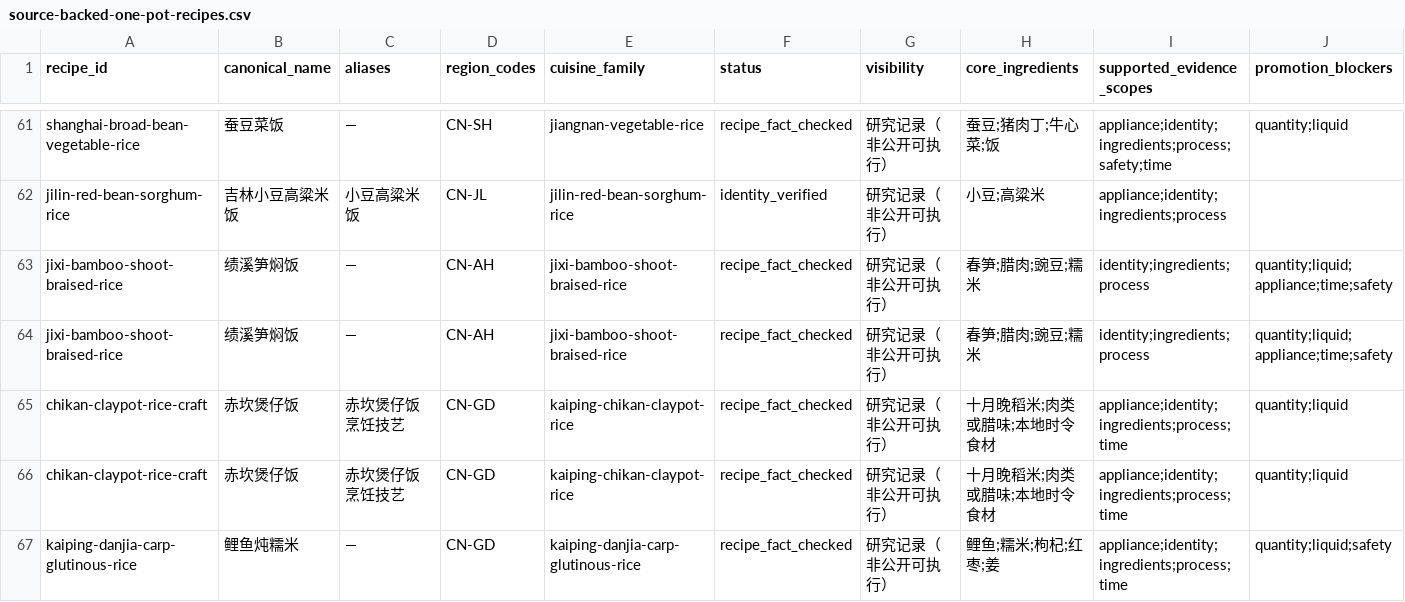
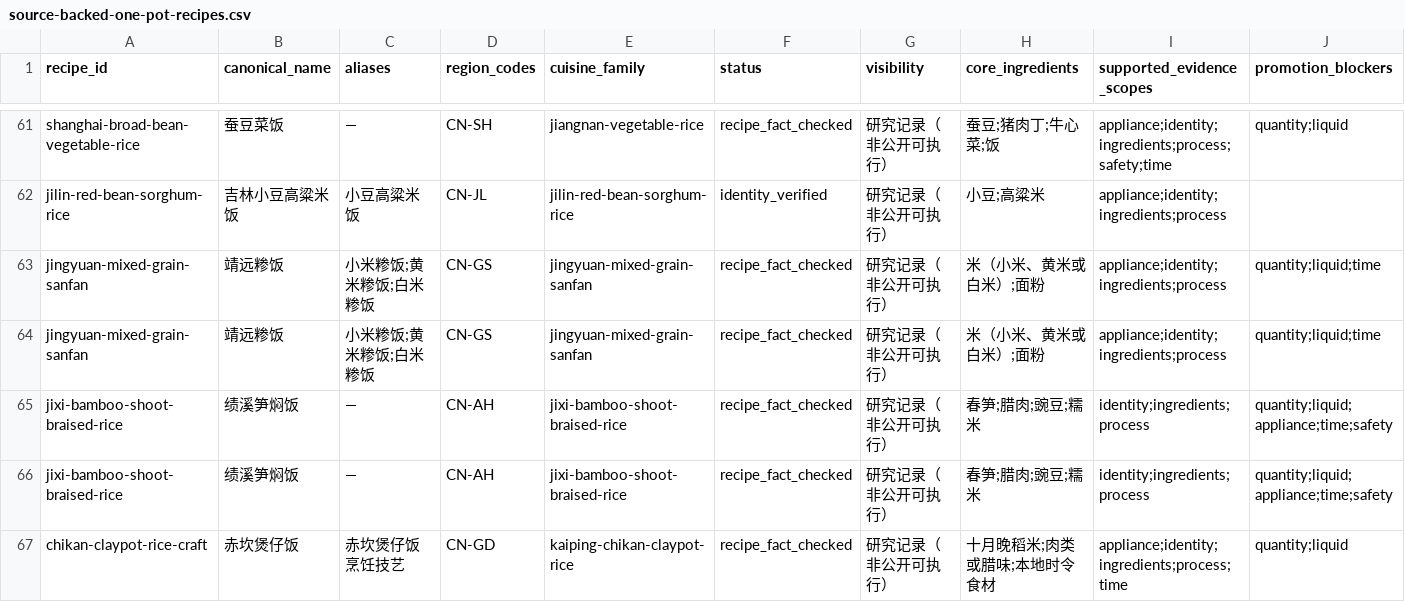
Before and after one commit to liuyuxin01210725-debug/yiguochu, a CSV file: docs/source-backed-one-pot-recipes.csv, drawn as a sheet; only a part is shown, gaps mark what is left out; the shorter side is filled out with more unchanged rows; rows hold the shown columns only; the diff names each change by its address in the sheet, - before the commit and + after, or states it on an @@ line.

Commit message:
data: add Jingyuan sanfan evidence

```diff
--- a/docs/source-backed-one-pot-recipes.csv
+++ b/docs/source-backed-one-pot-recipes.csv
+row 63: jingyuan-mixed-grain-sanfan | 靖远糁饭 | 小米糁饭;黄米糁饭;白米糁饭 | CN-GS | jingyuan-mixed-grain-sanfan | recipe_fact_checked | 研究记录（非公开可执行） | 米（小米、黄米或白米）;面粉 | appliance;identity;ingredients;process | quantity;liquid;time
+row 64: jingyuan-mixed-grain-sanfan | 靖远糁饭 | 小米糁饭;黄米糁饭;白米糁饭 | CN-GS | jingyuan-mixed-grain-sanfan | recipe_fact_checked | 研究记录（非公开可执行） | 米（小米、黄米或白米）;面粉 | appliance;identity;ingredients;process | quantity;liquid;time
```
Also changed, not shown: 4 other files.
